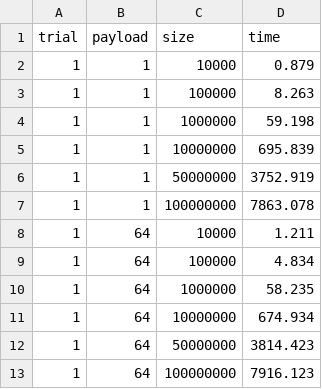
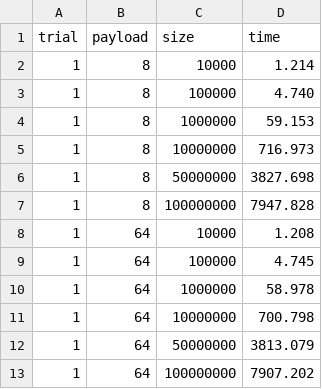
Before and after one commit to davide-marchi/Parallel-and-Distributed-Systems-Paradigms-and-Models, a CSV file: results/sequential.csv, drawn as a sheet.

```diff
--- a/results/sequential.csv
+++ b/results/sequential.csv
@@ -1,13 +1,13 @@
 trial,payload,size,time
-1,1,10000,0.879
-1,1,100000,8.263
-1,1,1000000,59.198
-1,1,10000000,695.839
-1,1,50000000,3752.919
-1,1,100000000,7863.078
-1,64,10000,1.211
-1,64,100000,4.834
-1,64,1000000,58.235
-1,64,10000000,674.934
-1,64,50000000,3814.423
-1,64,100000000,7916.123
+1,8,10000,1.214
+1,8,100000,4.740
+1,8,1000000,59.153
+1,8,10000000,716.973
+1,8,50000000,3827.698
+1,8,100000000,7947.828
+1,64,10000,1.208
+1,64,100000,4.745
+1,64,1000000,58.978
+1,64,10000000,700.798
+1,64,50000000,3813.079
+1,64,100000000,7907.202
```
Also changed, not shown: 2 other files.
